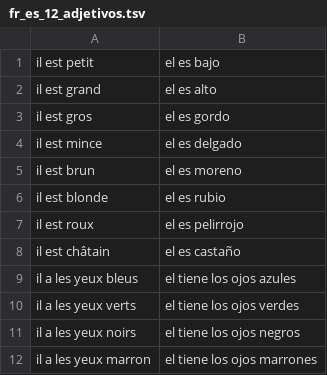
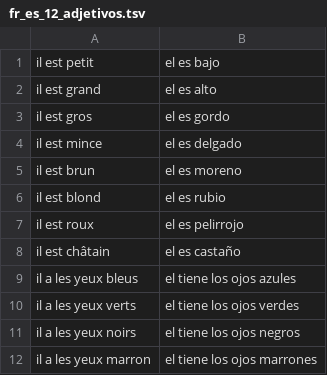
Before and after one commit to flxndn/vocabulary_test, a TSV file: etc/fr_es_12_adjetivos.tsv, drawn as a sheet.

```diff
--- a/etc/fr_es_12_adjetivos.tsv
+++ b/etc/fr_es_12_adjetivos.tsv
@@ -5,3 +5,3 @@ il est mince	el es delgado
 il est brun	el es moreno
-il est blonde	el es rubio
+il est blond	el es rubio
 il est roux	el es pelirrojo
```
Also changed, not shown: 1 other file.
